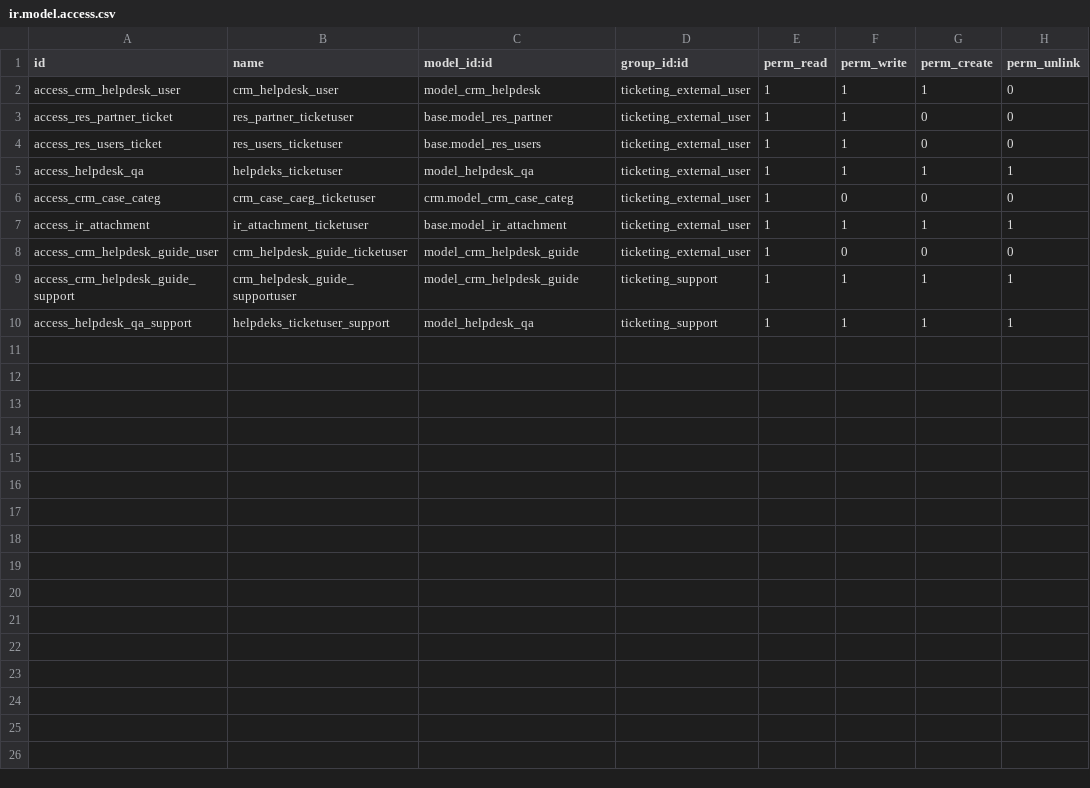
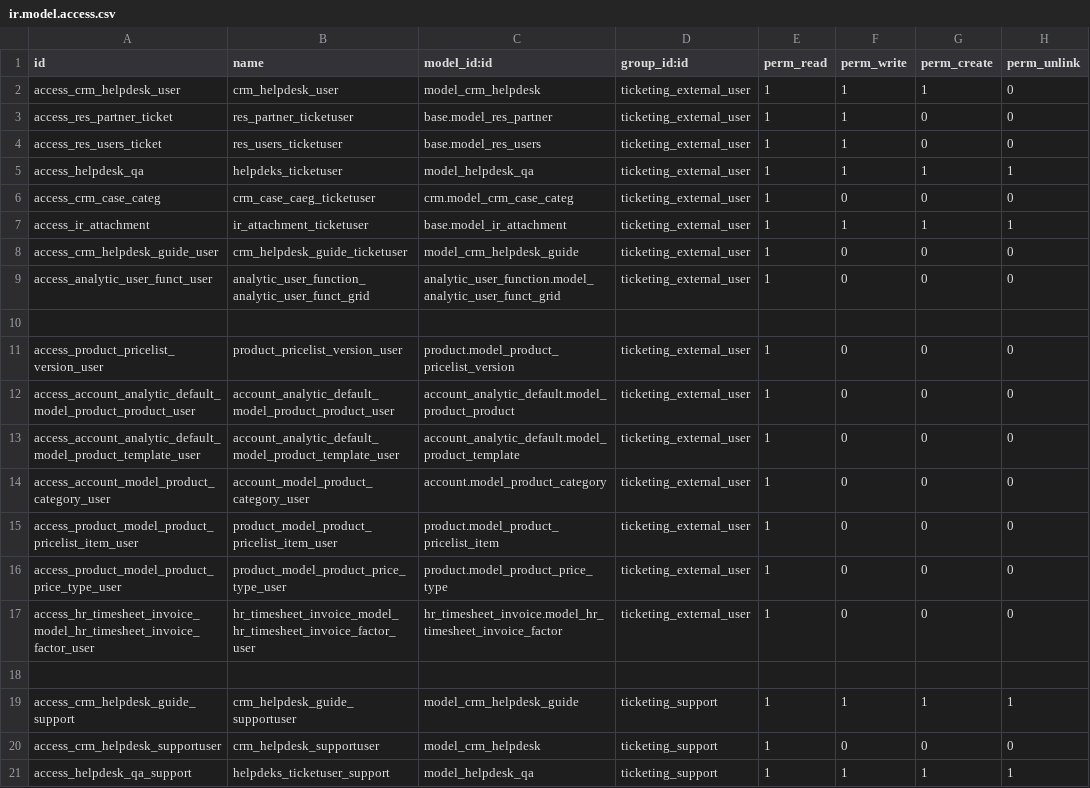
Before and after one commit to cogitoweb/enhanced_helpdesk, a CSV file: security/ir.model.access.csv, drawn as a sheet; the diff names each change by its address in the sheet, - before the commit and + after, or states it on an @@ line.

```diff
--- a/security/ir.model.access.csv
+++ b/security/ir.model.access.csv
+row 9: access_analytic_user_funct_user | analytic_user_function_analytic_user_funct_grid | analytic_user_function.model_analytic_user_funct_grid | ticketing_external_user | 1 | 0 | 0 | 0
+row 10: (empty)
+row 11: access_product_pricelist_version_user | product_pricelist_version_user | product.model_product_pricelist_version | ticketing_external_user | 1 | 0 | 0 | 0
+row 12: access_account_analytic_default_model_product_product_user | account_analytic_default_model_product_product_user | account_analytic_default.model_product_product | ticketing_external_user | 1 | 0 | 0 | 0
+row 13: access_account_analytic_default_model_product_template_user | account_analytic_default_model_product_template_user | account_analytic_default.model_product_template | ticketing_external_user | 1 | 0 | 0 | 0
+row 14: access_account_model_product_category_user | account_model_product_category_user | account.model_product_category | ticketing_external_user | 1 | 0 | 0 | 0
+row 15: access_product_model_product_pricelist_item_user | product_model_product_pricelist_item_user | product.model_product_pricelist_item | ticketing_external_user | 1 | 0 | 0 | 0
+row 16: access_product_model_product_price_type_user | product_model_product_price_type_user | product.model_product_price_type | ticketing_external_user | 1 | 0 | 0 | 0
+row 17: access_hr_timesheet_invoice_model_hr_timesheet_invoice_factor_user | hr_timesheet_invoice_model_hr_timesheet_invoice_factor_user | hr_timesheet_invoice.model_hr_timesheet_invoice_factor | ticketing_external_user | 1 | 0 | 0 | 0
+row 18: (empty)
+row 20: access_crm_helpdesk_supportuser | crm_helpdesk_supportuser | model_crm_helpdesk | ticketing_support | 1 | 0 | 0 | 0
```
Also changed, not shown: 12 other files.
